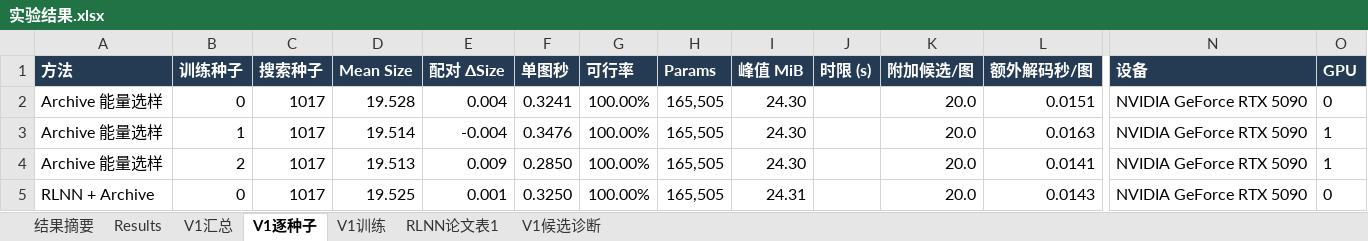
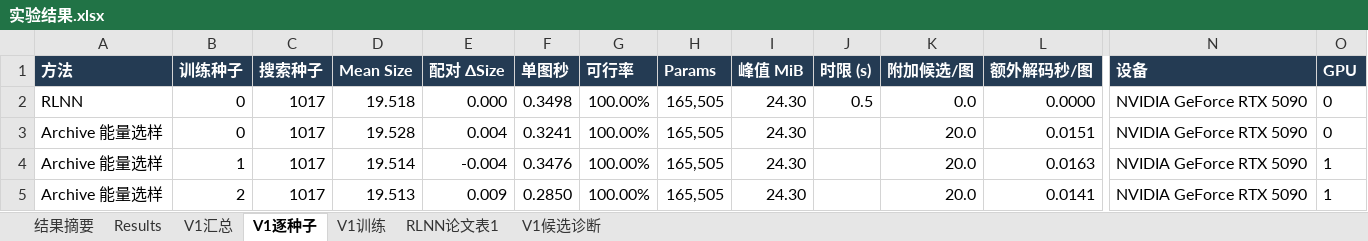
Before and after one commit to YuqiWang-code/RLNN_lab, an Excel workbook: docs/实验结果.xlsx, sheet V1逐种子, drawn as a sheet; only a part is shown, gaps mark what is left out; the shorter side is filled out with more unchanged rows; values as stored, in another font and other column widths than the file's, no borders; rows hold the shown columns only; the diff names each change by its address in the sheet, - before the commit and + after, or states it on an @@ line.

```diff
--- a/docs/实验结果.xlsx (sheet V1逐种子)
+++ b/docs/实验结果.xlsx (sheet V1逐种子)
+row 2: RLNN | 0 | 1017 | 19.518 | 0.000 | 0.3498 | 100.00% | 165,505 | 24.30 | 0.5 | 0.0 | 0.0000 | NVIDIA GeForce RTX 5090 | 0
```
Also changed, not shown: sheet V1汇总, 3 other files.
